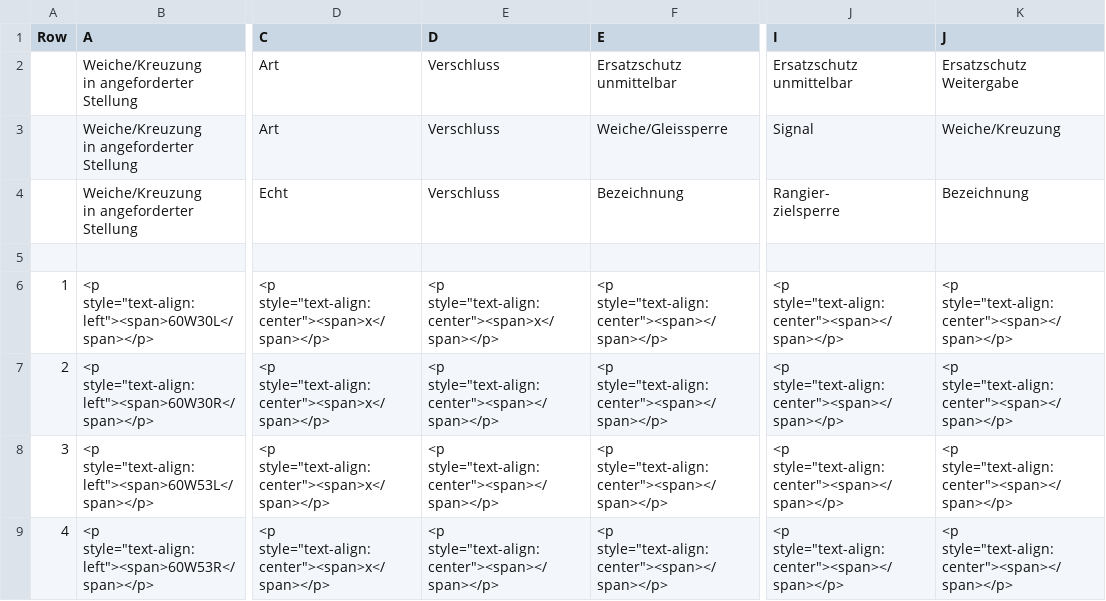
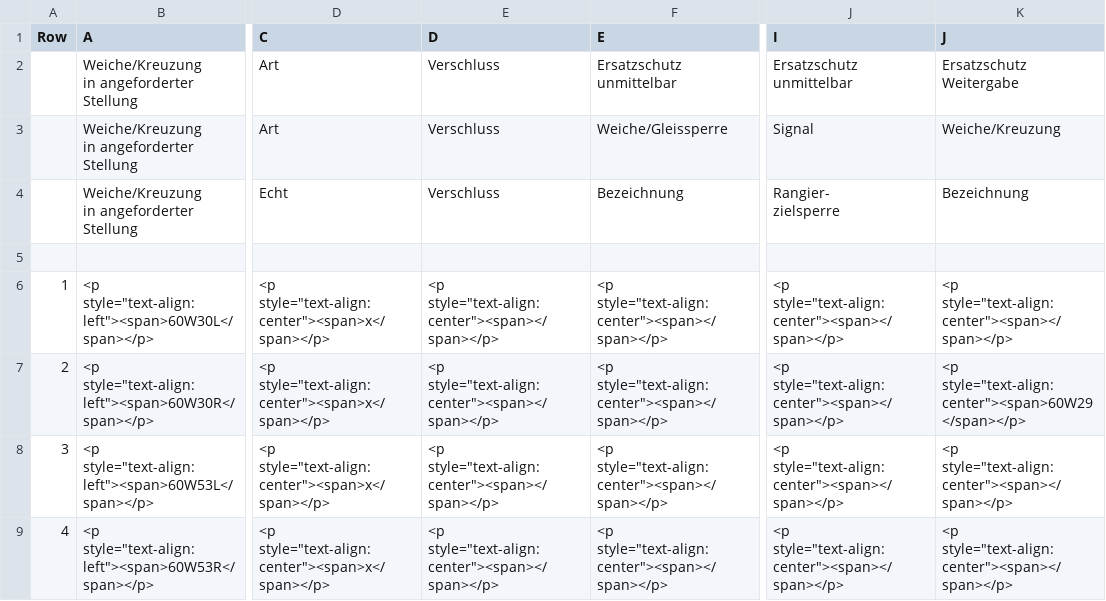
Before and after one commit to eclipse-set/set, a CSV file: java/bundles/org.eclipse.set.swtbot/test_res/table_reference/sslw_reference.csv, drawn as a sheet; only a part is shown, gaps mark what is left out; the diff names each change by its address in the sheet, - before the commit and + after, or states it on an @@ line.

```diff
--- a/java/bundles/org.eclipse.set.swtbot/test_res/table_reference/sslw_reference.csv
+++ b/java/bundles/org.eclipse.set.swtbot/test_res/table_reference/sslw_reference.csv
-E6 (D): <p style="text-align:center"><span>x</span></p>
+E6 (D): <p style="text-align:center"><span></span></p>
-K7 (J): <p style="text-align:center"><span></span></p>
+K7 (J): <p style="text-align:center"><span>60W29</span></p>
```
Also changed, not shown: java/bundles/org.eclipse.set.swtbot/test_res/table_reference/sskp_reference.csv, 1 other file.
